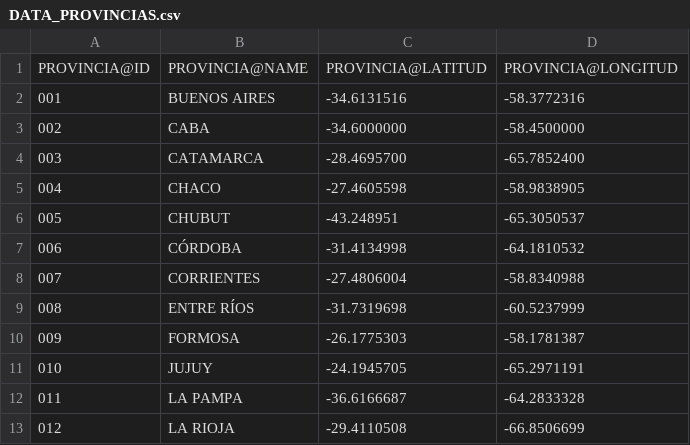
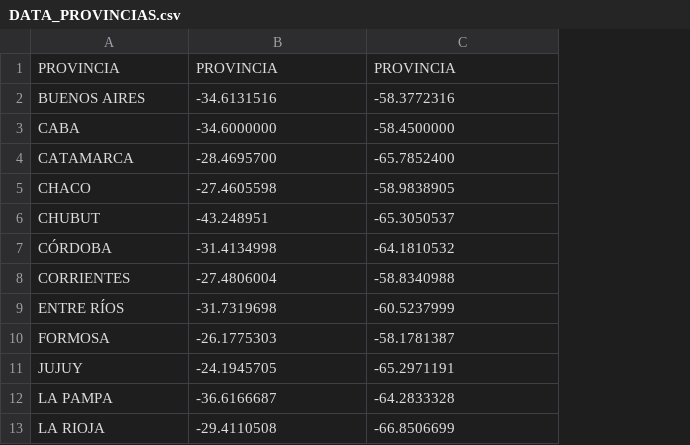
Before and after one commit to JIBarrionuevoGaltier/COVID-19-ARG, a CSV file: DATA_PROVINCIAS.csv, drawn as a sheet; only a part is shown; removed rows and columns are numbered as before the commit, all else as after; the diff names each change by its address in the sheet, - before the commit and + after, or states it on an @@ line.

Commit message:
v7

```diff
--- a/DATA_PROVINCIAS.csv
+++ b/DATA_PROVINCIAS.csv
-column A, rows 2-13: 001 | 002 | 003 | 004 | 005 | 006 | 007 | 008 | 009 | 010 | 011 | 012
-row 1: PROVINCIA@ID | PROVINCIA@NAME | PROVINCIA@LATITUD | PROVINCIA@LONGITUD
+row 1: PROVINCIA | PROVINCIA | PROVINCIA
```
